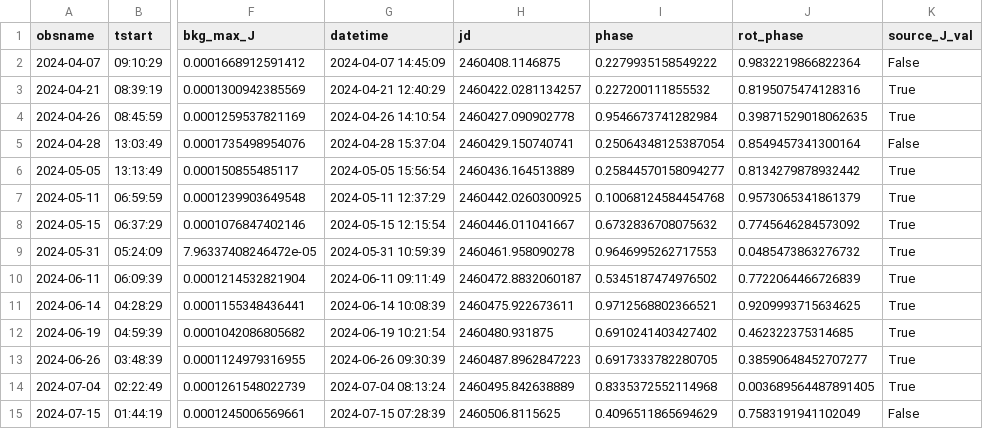
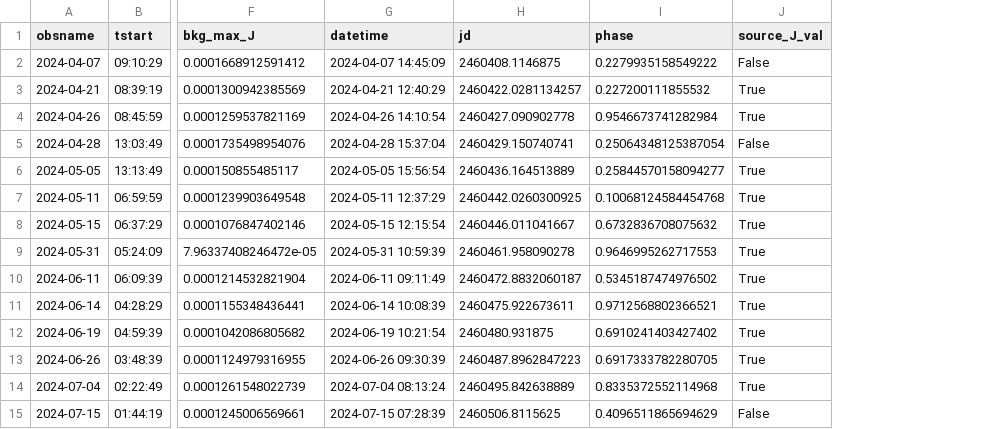
Before and after one commit to ekaterinailin/hip67522-spi, a CSV file: data/atca/atca_full_integration_time_series.csv, drawn as a sheet; only a part is shown, gaps mark what is left out; the diff names each change by its address in the sheet, - before the commit and + after, or states it on an @@ line.

```diff
--- a/data/atca/atca_full_integration_time_series.csv
+++ b/data/atca/atca_full_integration_time_series.csv
-column J (rot_phase), rows 2-15: 0.9832219866822364 | 0.8195075474128316 | 0.39871529018062635 | 0.8549457341300164 | 0.8134279878932442 | 0.9573065341861379 | 0.7745646284573092 | 0.0485473863276732 | 0.7722064466726839 | 0.9209993715634625 | 0.462322375314685 | 0.38590648452707277 | 0.003689564487891405 | 0.7583191941102049
```
Also changed, not shown: data/atca/atca_all_timeseries.csv, 21 other files.
